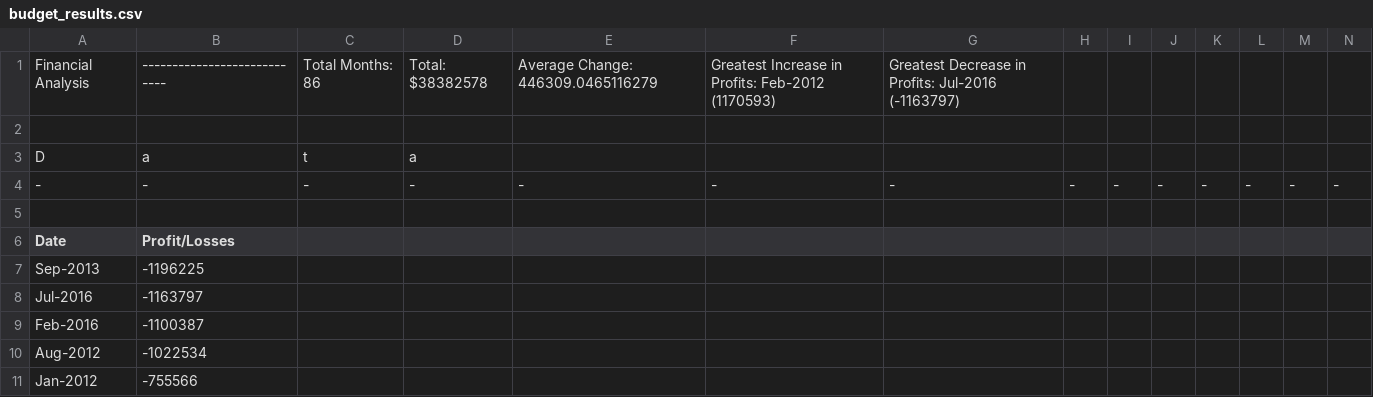
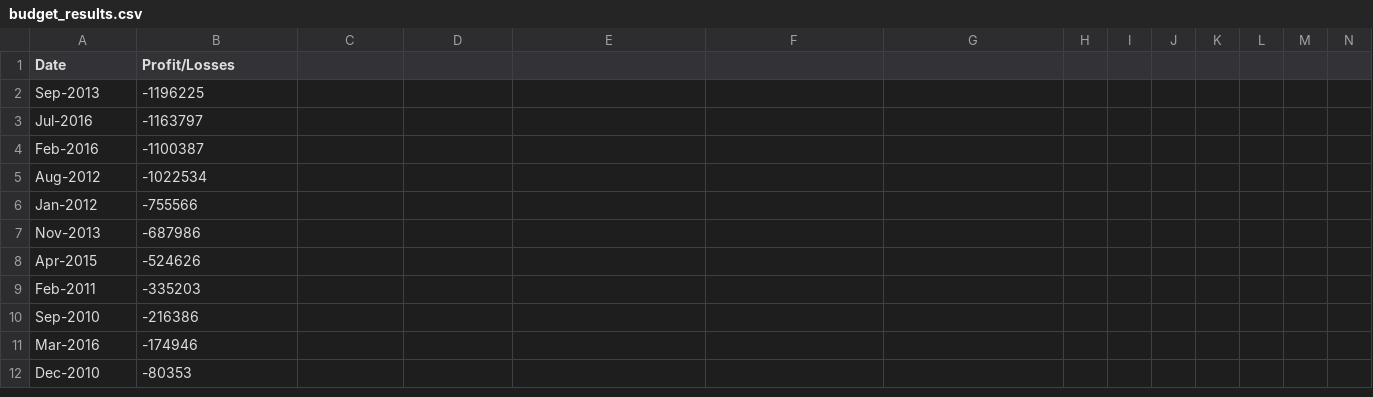
Before and after one commit to sjwyates/python-challenge, a CSV file: PyBank/Output/budget_results.csv, drawn as a sheet; only a part is shown; the shorter side is filled out with more unchanged rows; rows hold the shown columns only; the diff names each change by its address in the sheet, - before the commit and + after, or states it on an @@ line.

Commit message:
regenerated results csv

```diff
--- a/PyBank/Output/budget_results.csv
+++ b/PyBank/Output/budget_results.csv
-row 1: Financial Analysis | ---------------------------- | Total Months: 86 | Total: $38382578 | Average Change: 446309.0465116279 | Greatest Increase in Profits: Feb-2012 (1170593) | Greatest Decrease in Profits: Jul-2016 (-1163797)
-row 2: (empty)
-row 3: D | a | t | a
-row 4: - | - | - | - | - | - | - | - | - | - | - | - | - | -
-row 5: (empty)
```
